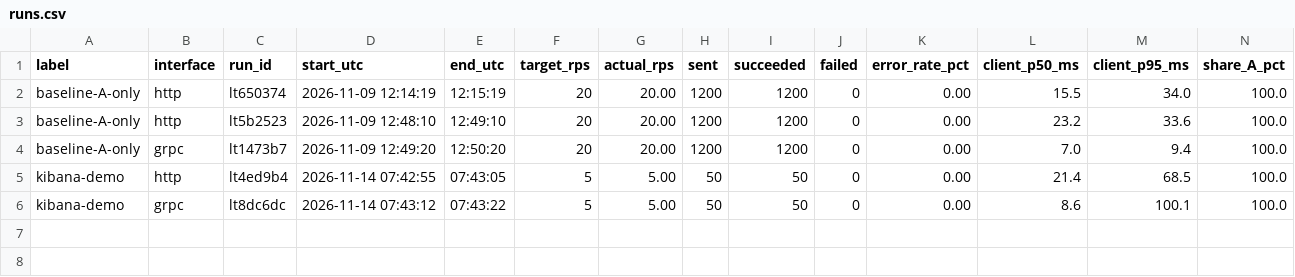
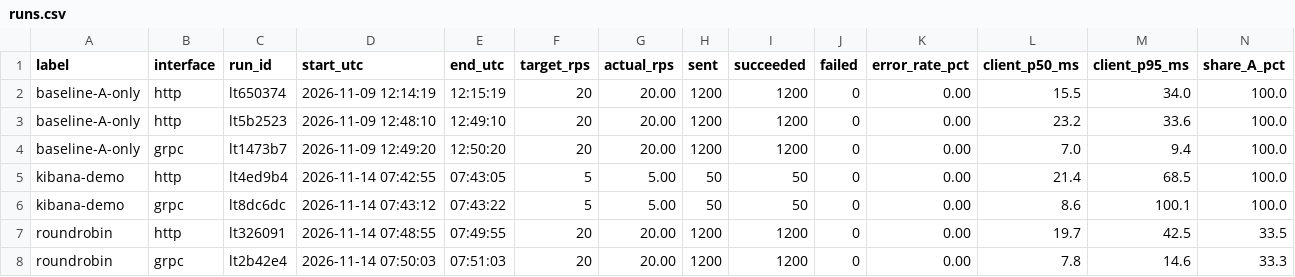
Before and after one commit to sarah404-debug/ESD-Assignment3, a CSV file: results/runs.csv, drawn as a sheet; only a part is shown; rows hold the shown columns only; the diff names each change by its address in the sheet, - before the commit and + after, or states it on an @@ line.

Commit message:
Part C: add replicas B and C to Envoy with equal-weight round robin, record round-robin runs

```diff
--- a/results/runs.csv
+++ b/results/runs.csv
+row 7: roundrobin | http | lt326091 | 2026-11-14 07:48:55 | 07:49:55 | 20 | 20.00 | 1200 | 1200 | 0 | 0.00 | 19.7 | 42.5 | 33.5
+row 8: roundrobin | grpc | lt2b42e4 | 2026-11-14 07:50:03 | 07:51:03 | 20 | 20.00 | 1200 | 1200 | 0 | 0.00 | 7.8 | 14.6 | 33.3
```
Also changed, not shown: 1 other file.
